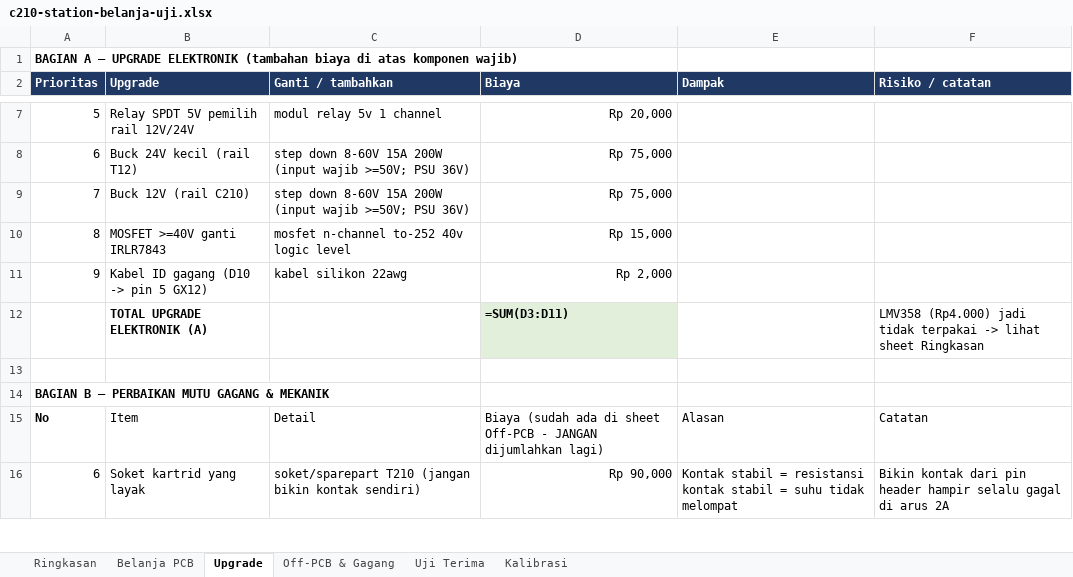
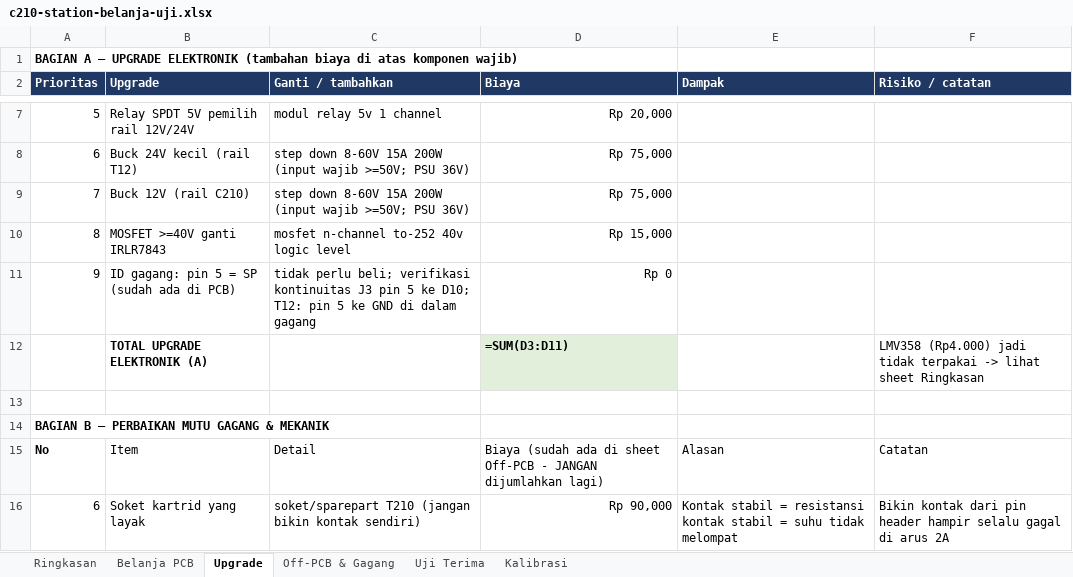
Before and after one commit to mift2609/c210-diy-station-bom, an Excel workbook: c210-station-belanja-uji.xlsx, sheet Upgrade, drawn as a sheet; only a part is shown, gaps mark what is left out; values as stored, in another font and other column widths than the file's, no borders; formulas without a stored value are shown as written; removed rows and columns are numbered as before the commit, all else as after; the diff names each change by its address in the sheet, - before the commit and + after, or states it on an @@ line.

Commit message:
PCB tidak perlu diedit: J3 pin 5 (SP) sudah jadi jalur ID gagang; update dokumen + BOM

```diff
--- a/c210-station-belanja-uji.xlsx (sheet Upgrade)
+++ b/c210-station-belanja-uji.xlsx (sheet Upgrade)
-row 11: 9 | Kabel ID gagang (D10 -> pin 5 GX12) | kabel silikon 22awg | Rp 2,000
+row 11: 9 | ID gagang: pin 5 = SP (sudah ada di PCB) | tidak perlu beli; verifikasi kontinuitas J3 pin 5 ke D10; T12: pin 5 ke GND di dalam gagang | Rp 0
```
Also changed, not shown: 5 other files.
